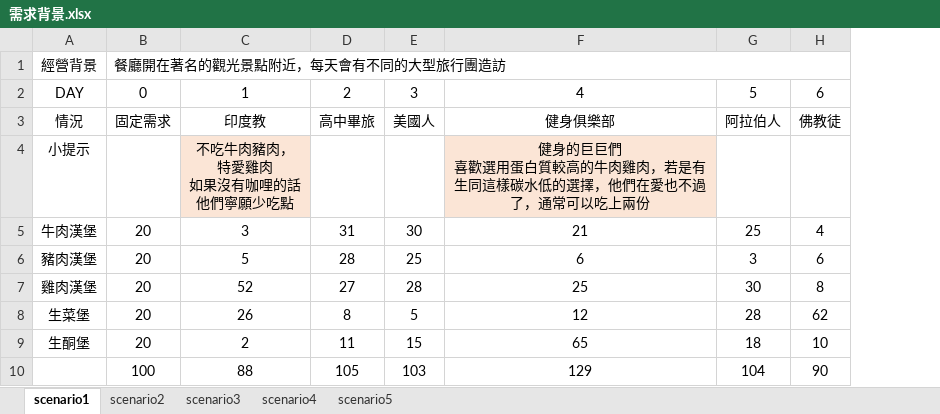
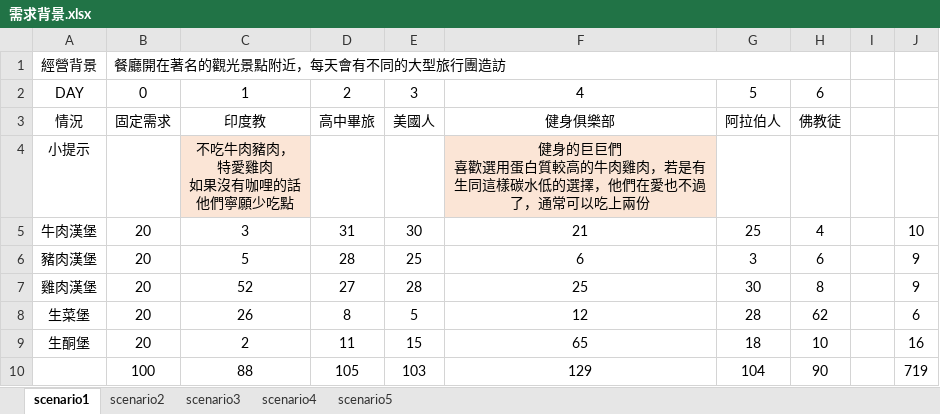
Before and after one commit to noanner/PBC_group92, an Excel workbook: 需求背景.xlsx, sheet scenario1, drawn as a sheet; values as stored, in another font and other column widths than the file's, no borders; the diff names each change by its address in the sheet, - before the commit and + after, or states it on an @@ line.

Commit message:
更新需求背景excel檔

```diff
--- a/需求背景.xlsx (sheet scenario1)
+++ b/需求背景.xlsx (sheet scenario1)
+column I, empty
+column J, rows 5-10: 10 | 9 | 9 | 6 | 16 | 719
```
Also changed, not shown: sheet scenario2, sheet scenario4, sheet scenario5.
